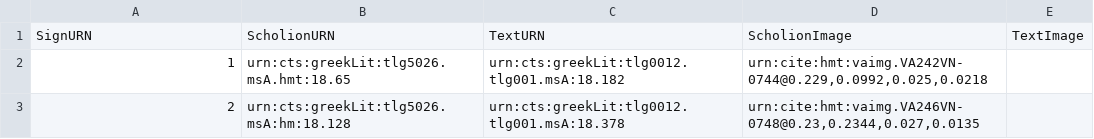
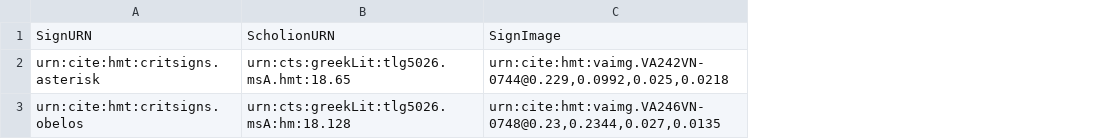
Before and after one commit to hmteditors/closed-hc-il18, a CSV file: venA/collections/criticalSigns.csv, drawn as a sheet; removed rows and columns are numbered as before the commit, all else as after; the diff names each change by its address in the sheet, - before the commit and + after, or states it on an @@ line.

Commit message:
Update criticalSigns.csv

```diff
--- a/venA/collections/criticalSigns.csv
+++ b/venA/collections/criticalSigns.csv
-column C, rows 1-3: TextURN | urn:cts:greekLit:tlg0012.tlg001.msA:18.182 | urn:cts:greekLit:tlg0012.tlg001.msA:18.378
-column E, row 1: TextImage
-C1: ScholionImage
+C1: SignImage
-A2: 1
+A2: urn:cite:hmt:critsigns.asterisk
-A3: 2
+A3: urn:cite:hmt:critsigns.obelos
```
